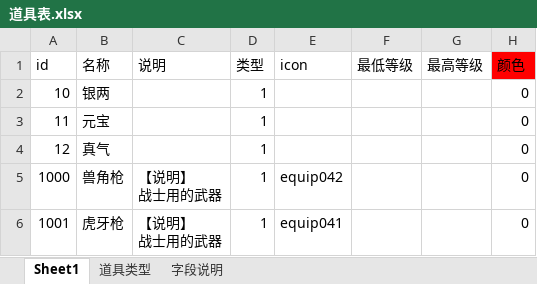
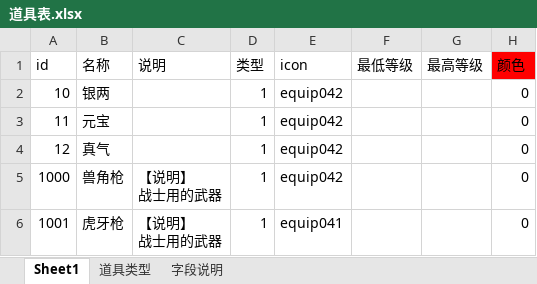
Before and after one commit to Klanly/BWM, an Excel workbook: doc/table/道具表.xlsx, sheet Sheet1, drawn as a sheet; only a part is shown; values as stored, in another font and other column widths than the file's, no borders; conditional formats not drawn; the diff names each change by its address in the sheet, - before the commit and + after, or states it on an @@ line.

```diff
--- a/doc/table/道具表.xlsx (sheet Sheet1)
+++ b/doc/table/道具表.xlsx (sheet Sheet1)
-E2:E4 (icon): (empty)
+E2:E4 (icon): equip042
```
Also changed, not shown: doc/table/技能表.xlsx.
